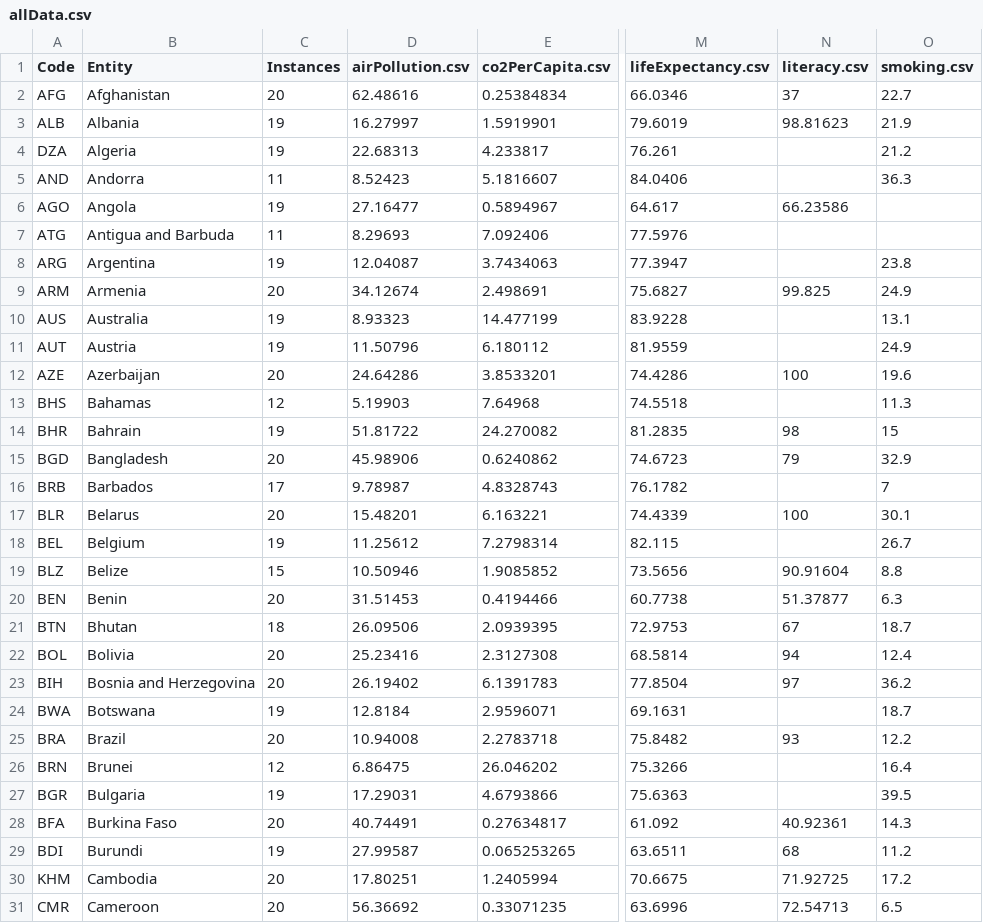
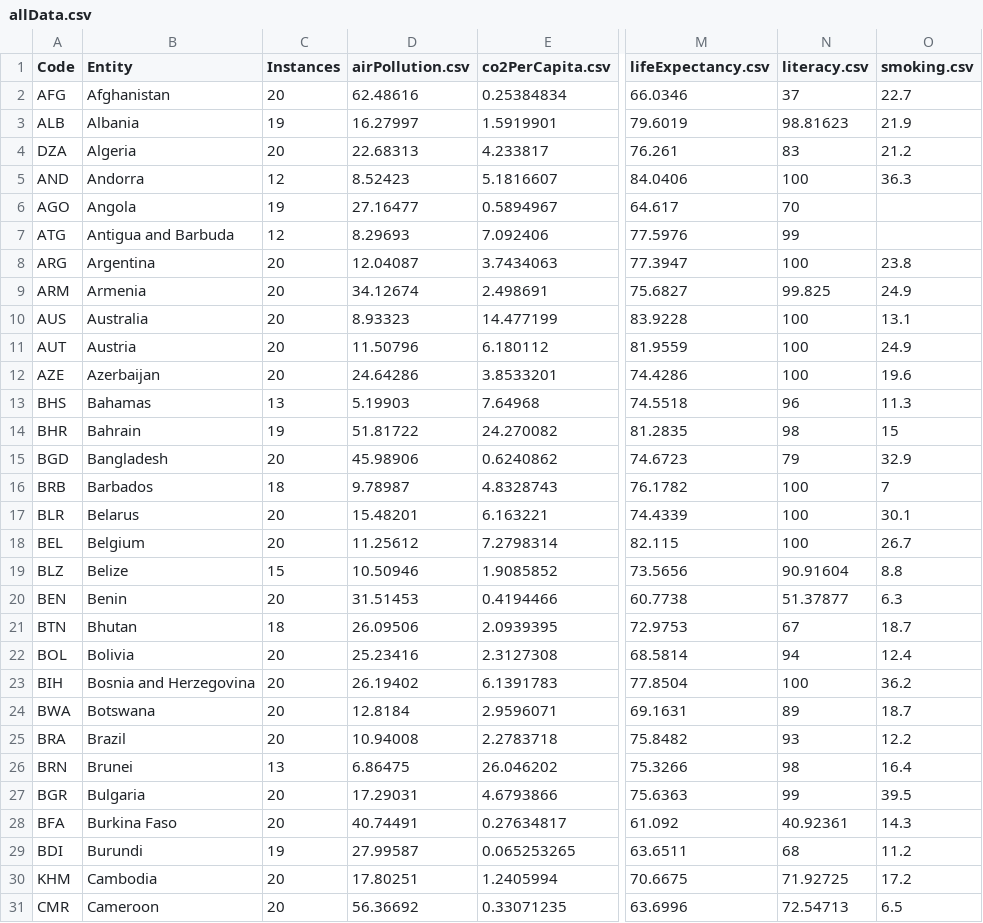
Before and after one commit to UnPolloLoco/best-country-ever, a CSV file: outputs/allData.csv, drawn as a sheet; only a part is shown, gaps mark what is left out; the diff covers the shown part only; the diff names each change by its address in the sheet, - before the commit and + after, or states it on an @@ line.

Commit message:
More literacy datapoints

```diff
--- a/outputs/allData.csv
+++ b/outputs/allData.csv
-C4 (Instances): 19
+C4 (Instances): 20
-N4 (literacy.csv): (empty)
+N4 (literacy.csv): 83
-C5 (Instances): 11
+C5 (Instances): 12
-N5 (literacy.csv): (empty)
+N5 (literacy.csv): 100
-N6 (literacy.csv): 66.23586
+N6 (literacy.csv): 70
-C7 (Instances): 11
+C7 (Instances): 12
-N7 (literacy.csv): (empty)
+N7 (literacy.csv): 99
-C8 (Instances): 19
+C8 (Instances): 20
-N8 (literacy.csv): (empty)
+N8 (literacy.csv): 100
-C10:C11 (Instances): 19
+C10:C11 (Instances): 20
-N10:N11 (literacy.csv): (empty)
+N10:N11 (literacy.csv): 100
-C13 (Instances): 12
+C13 (Instances): 13
-N13 (literacy.csv): (empty)
+N13 (literacy.csv): 96
-C16 (Instances): 17
+C16 (Instances): 18
-N16 (literacy.csv): (empty)
+N16 (literacy.csv): 100
-C18 (Instances): 19
+C18 (Instances): 20
-N18 (literacy.csv): (empty)
+N18 (literacy.csv): 100
-N23 (literacy.csv): 97
+N23 (literacy.csv): 100
-C24 (Instances): 19
+C24 (Instances): 20
-N24 (literacy.csv): (empty)
+N24 (literacy.csv): 89
-C26 (Instances): 12
+C26 (Instances): 13
-N26 (literacy.csv): (empty)
+N26 (literacy.csv): 98
-C27 (Instances): 19
+C27 (Instances): 20
-N27 (literacy.csv): (empty)
+N27 (literacy.csv): 99
```
Also changed, not shown: 118 edited cells elsewhere in this file, data/literacy.csv, outputs/final.csv, 3 other files.
